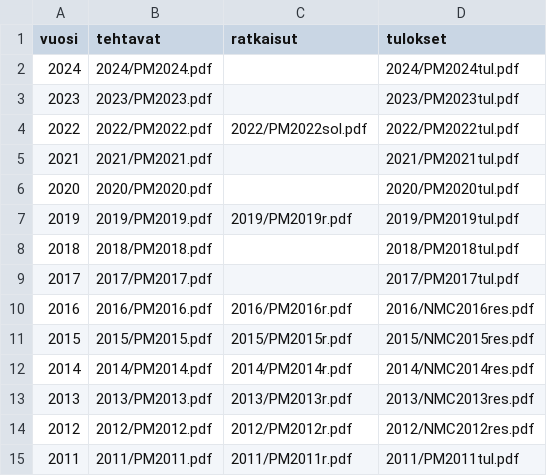
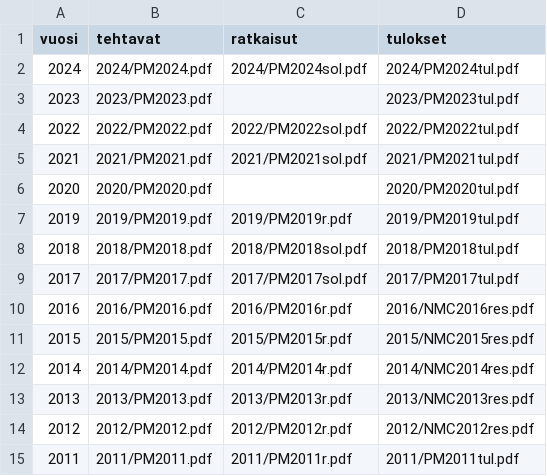
Before and after one commit to matematiikkakilpailut/matematiikkakilpailut.github.io, a TSV file: PM/kilpailut.tsv, drawn as a sheet; only a part is shown.

Commit message:
Update kilpailut.tsv
Updated indexes for solutions (in English).

```diff
--- a/PM/kilpailut.tsv
+++ b/PM/kilpailut.tsv
@@ -1,10 +1,10 @@
 vuosi	tehtavat	ratkaisut	tulokset
-2024	"2024/PM2024.pdf"	""	"2024/PM2024tul.pdf"
+2024	"2024/PM2024.pdf"	"2024/PM2024sol.pdf"	"2024/PM2024tul.pdf"
 2023	"2023/PM2023.pdf"	""	"2023/PM2023tul.pdf"
 2022	"2022/PM2022.pdf"	"2022/PM2022sol.pdf"	2022/PM2022tul.pdf
-2021	"2021/PM2021.pdf"	""	"2021/PM2021tul.pdf"
+2021	"2021/PM2021.pdf"	"2021/PM2021sol.pdf"	"2021/PM2021tul.pdf"
 2020	"2020/PM2020.pdf"	""	"2020/PM2020tul.pdf"
 2019	"2019/PM2019.pdf"	"2019/PM2019r.pdf"	"2019/PM2019tul.pdf"
-2018	"2018/PM2018.pdf"		"2018/PM2018tul.pdf"
-2017	"2017/PM2017.pdf"		"2017/PM2017tul.pdf"
+2018	"2018/PM2018.pdf"	"2018/PM2018sol.pdf"	"2018/PM2018tul.pdf"
+2017	"2017/PM2017.pdf"	"2017/PM2017sol.pdf"	"2017/PM2017tul.pdf"
 2016	"2016/PM2016.pdf"	"2016/PM2016r.pdf"	"2016/NMC2016res.pdf"
```
